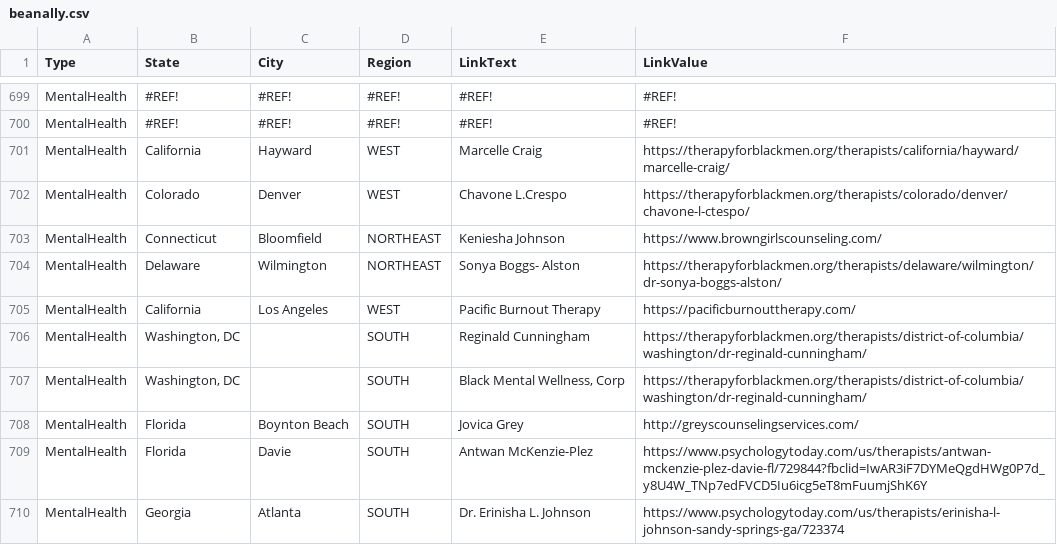
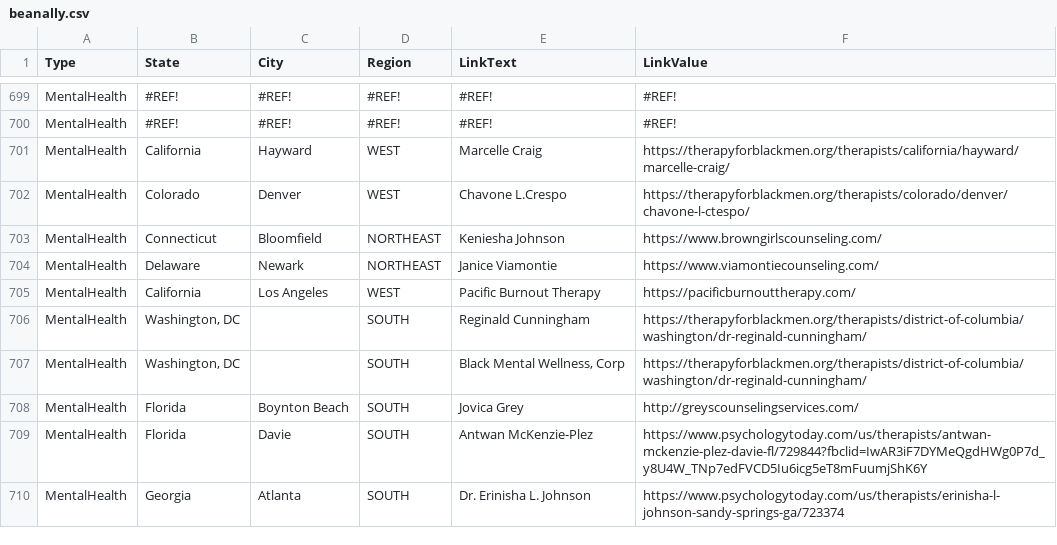
Before and after one commit to duallain/beanally, a CSV file: beanally.csv, drawn as a sheet; only a part is shown, gaps mark what is left out.

```diff
--- a/beanally.csv
+++ b/beanally.csv
@@ -705,3 +705,3 @@ MentalHealth,Colorado,Denver,WEST ,Chavone L.Crespo,https://therapyforblackmen.o
 MentalHealth,Connecticut,Bloomfield ,NORTHEAST,Keniesha Johnson,https://www.browngirlscounseling.com/
-MentalHealth,Delaware,Wilmington,NORTHEAST,Sonya Boggs- Alston,https://therapyforblackmen.org/therapists/delaware/wilmington/dr-sonya-boggs-alston/
+MentalHealth,Delaware,Newark ,NORTHEAST,Janice Viamontie,https://www.viamontiecounseling.com/
 MentalHealth,California ,Los Angeles,WEST,Pacific Burnout Therapy,https://pacificburnouttherapy.com/
```
